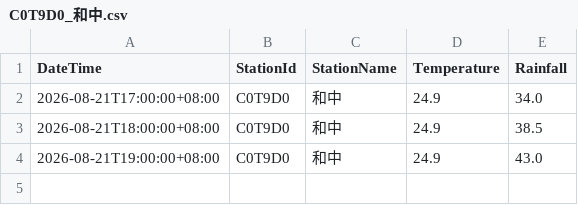
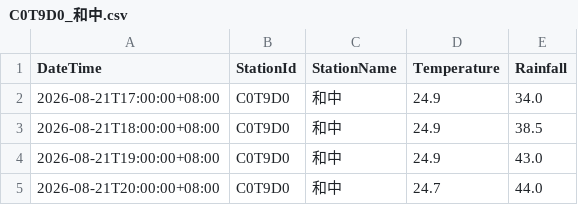
Before and after one commit to be-a-cell/weather-monitor, a CSV file: stations_data/C0T9D0_和中.csv, drawn as a sheet; the diff names each change by its address in the sheet, - before the commit and + after, or states it on an @@ line.

```diff
--- a/stations_data/C0T9D0_和中.csv
+++ b/stations_data/C0T9D0_和中.csv
+row 5: 2026-08-21T20:00:00+08:00 | C0T9D0 | 和中 | 24.7 | 44.0
```
Also changed, not shown: stations_data/C0TA40_秀林.csv, stations_data/C0TA50_和仁.csv, 4 other files.
